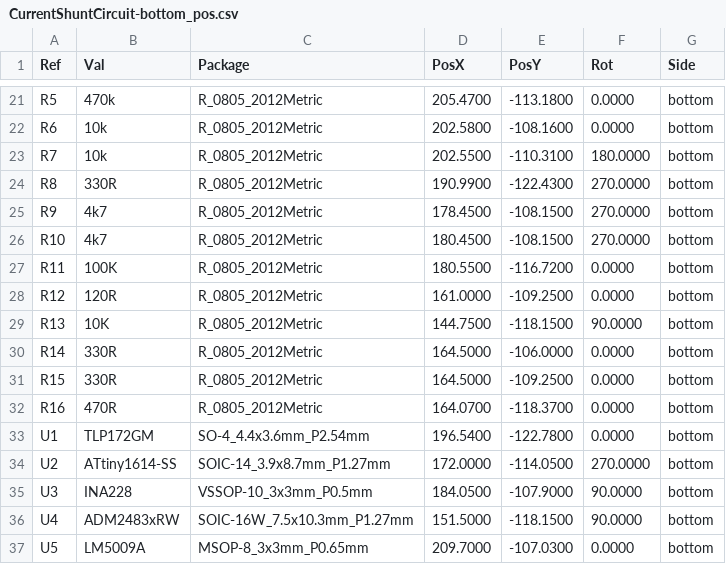
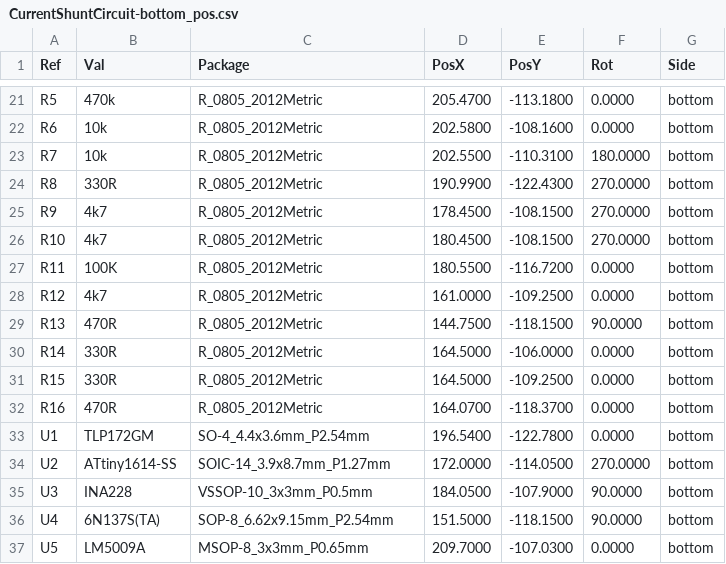
Before and after one commit to stuartpittaway/diyBMS-CurrentShunt, a CSV file: CurrentShuntCircuit/export/gerbers/CurrentShuntCircuit-bottom_pos.csv, drawn as a sheet; only a part is shown, gaps mark what is left out.

```diff
--- a/CurrentShuntCircuit/export/gerbers/CurrentShuntCircuit-bottom_pos.csv
+++ b/CurrentShuntCircuit/export/gerbers/CurrentShuntCircuit-bottom_pos.csv
@@ -27,4 +27,4 @@ Ref,Val,Package,PosX,PosY,Rot,Side
 "R11","100K","R_0805_2012Metric",180.5500,-116.7200,0.0000,bottom
-"R12","120R","R_0805_2012Metric",161.0000,-109.2500,0.0000,bottom
-"R13","10K","R_0805_2012Metric",144.7500,-118.1500,90.0000,bottom
+"R12","4k7","R_0805_2012Metric",161.0000,-109.2500,0.0000,bottom
+"R13","470R","R_0805_2012Metric",144.7500,-118.1500,90.0000,bottom
 "R14","330R","R_0805_2012Metric",164.5000,-106.0000,0.0000,bottom
@@ -35,3 +35,3 @@ Ref,Val,Package,PosX,PosY,Rot,Side
 "U3","INA228","VSSOP-10_3x3mm_P0.5mm",184.0500,-107.9000,90.0000,bottom
-"U4","ADM2483xRW","SOIC-16W_7.5x10.3mm_P1.27mm",151.5000,-118.1500,90.0000,bottom
+"U4","6N137S(TA)","SOP-8_6.62x9.15mm_P2.54mm",151.5000,-118.1500,90.0000,bottom
 "U5","LM5009A","MSOP-8_3x3mm_P0.65mm",209.7000,-107.0300,0.0000,bottom
```
Also changed, not shown: CurrentShuntCircuit/export/CurrentShuntCircuit-bom.csv, CurrentShuntCircuit/export/CurrentShuntCircuit.csv, 18 other files.
